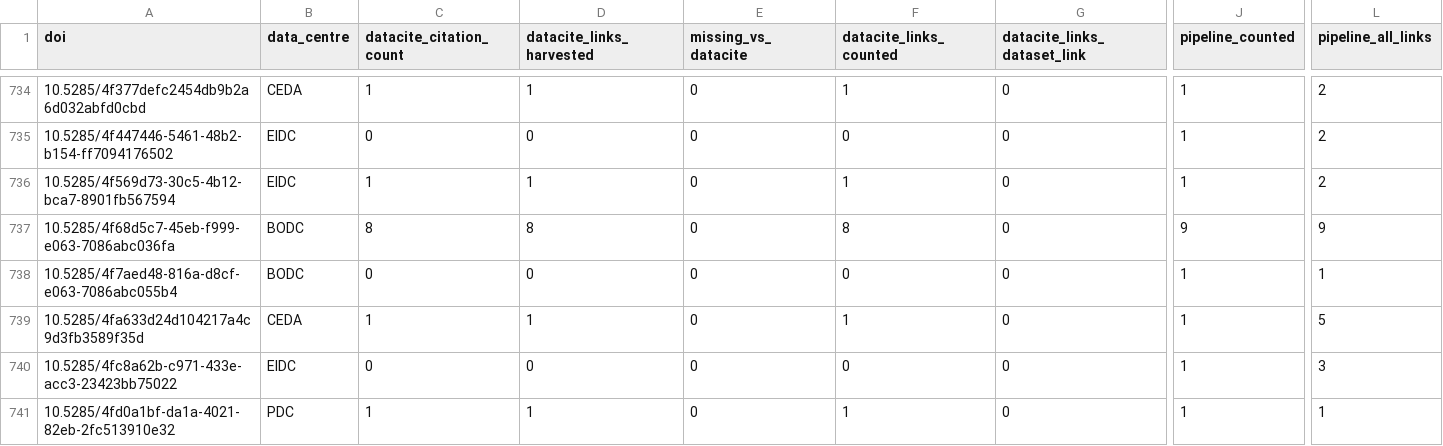
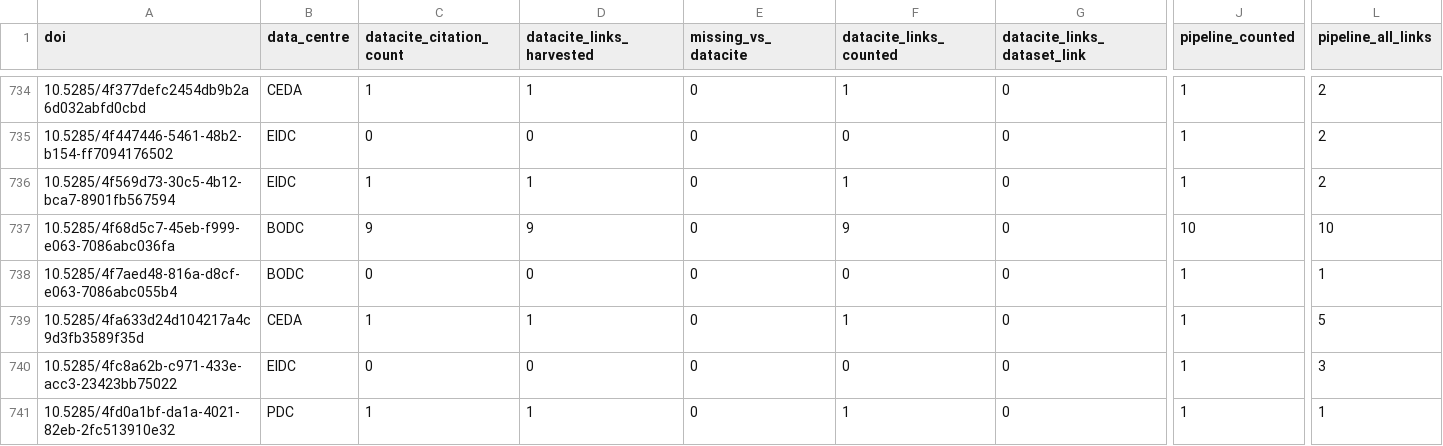
Before and after one commit to NERC-EDS/citationNotebook, a CSV file: Results/v4/reconciliation.csv, drawn as a sheet; only a part is shown, gaps mark what is left out; the diff covers the shown part only; the diff names each change by its address in the sheet, - before the commit and + after, or states it on an @@ line.

```diff
--- a/Results/v4/reconciliation.csv
+++ b/Results/v4/reconciliation.csv
-C737 (datacite_citation_count): 8
+C737 (datacite_citation_count): 9
-D737 (datacite_links_harvested): 8
+D737 (datacite_links_harvested): 9
-F737 (datacite_links_counted): 8
+F737 (datacite_links_counted): 9
-J737 (pipeline_counted): 9
+J737 (pipeline_counted): 10
-L737 (pipeline_all_links): 9
+L737 (pipeline_all_links): 10
```
Also changed, not shown: 2 added rows and 19 edited cells elsewhere in this file, 9 other files.
